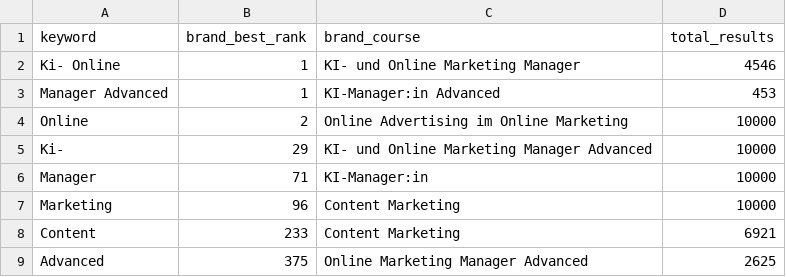
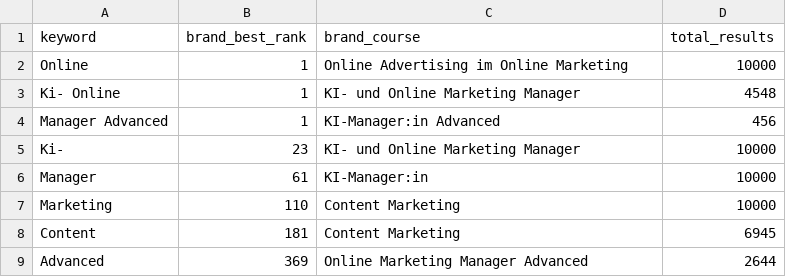
Before and after one commit to oopsrathan-create/Mein_now-crawler, a CSV file: meinnow_crawler/data/keyword_discovery.csv, drawn as a sheet.

```diff
--- a/meinnow_crawler/data/keyword_discovery.csv
+++ b/meinnow_crawler/data/keyword_discovery.csv
@@ -1,9 +1,9 @@
 keyword,brand_best_rank,brand_course,total_results
-Ki- Online,1,KI- und Online Marketing Manager,4546
-Manager Advanced,1,KI-Manager:in Advanced,453
-Online,2,Online Advertising im Online Marketing,10000
-Ki-,29,KI- und Online Marketing Manager Advanced,10000
-Manager,71,KI-Manager:in,10000
-Marketing,96,Content Marketing,10000
-Content,233,Content Marketing,6921
-Advanced,375,Online Marketing Manager Advanced,2625
+Online,1,Online Advertising im Online Marketing,10000
+Ki- Online,1,KI- und Online Marketing Manager,4548
+Manager Advanced,1,KI-Manager:in Advanced,456
+Ki-,23,KI- und Online Marketing Manager,10000
+Manager,61,KI-Manager:in,10000
+Marketing,110,Content Marketing,10000
+Content,181,Content Marketing,6945
+Advanced,369,Online Marketing Manager Advanced,2644
```
Also changed, not shown: meinnow_crawler/data/coverage.csv, meinnow_crawler/data/latest_competitor_share.csv, 9 other files.
